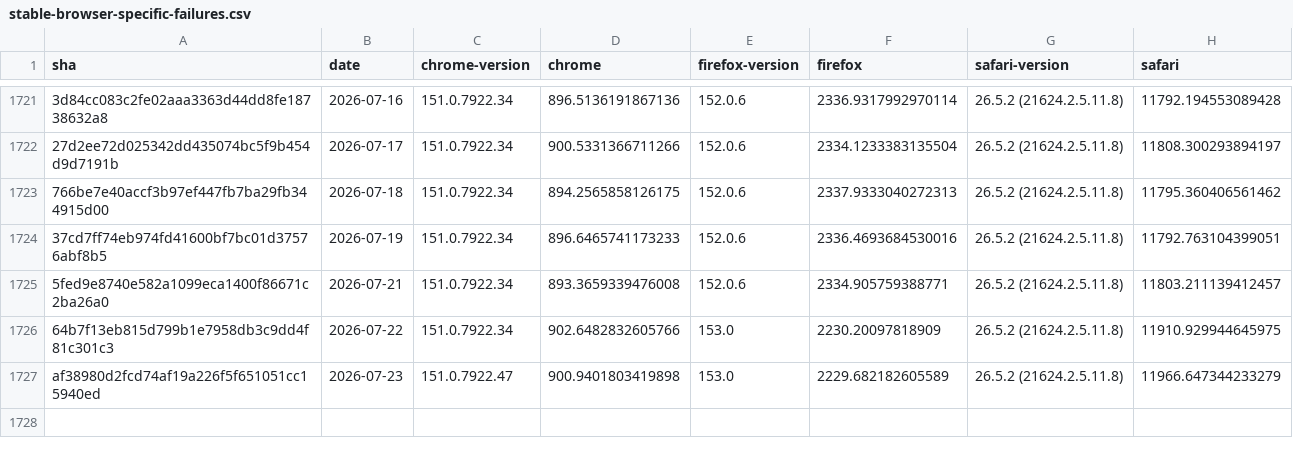
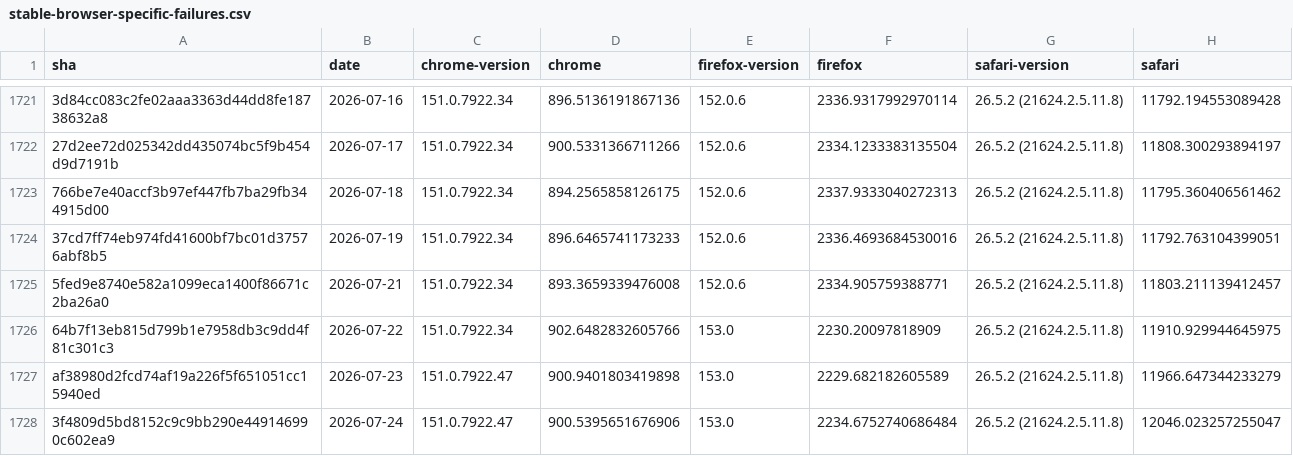
Before and after one commit to cauut121997-create/results-analysis, a CSV file: data/stable-browser-specific-failures.csv, drawn as a sheet; only a part is shown, gaps mark what is left out; the diff names each change by its address in the sheet, - before the commit and + after, or states it on an @@ line.

```diff
--- a/data/stable-browser-specific-failures.csv
+++ b/data/stable-browser-specific-failures.csv
+row 1728: 3f4809d5bd8152c9c9bb290e449146990c602ea9 | 2026-07-24 | 151.0.7922.47 | 900.5395651676906 | 153.0 | 2234.6752740686484 | 26.5.2 (21624.2.5.11.8) | 12046.023257255047
```
Also changed, not shown: data/interop-2025/interop-2025-stable-v2.csv.
